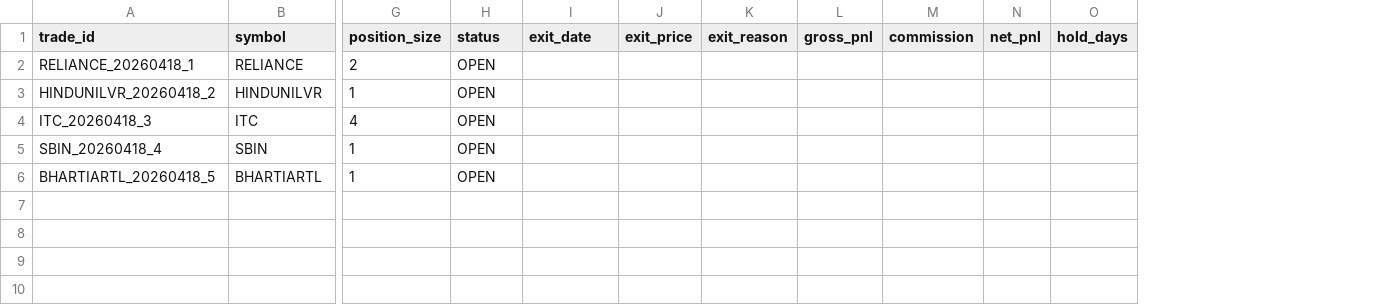
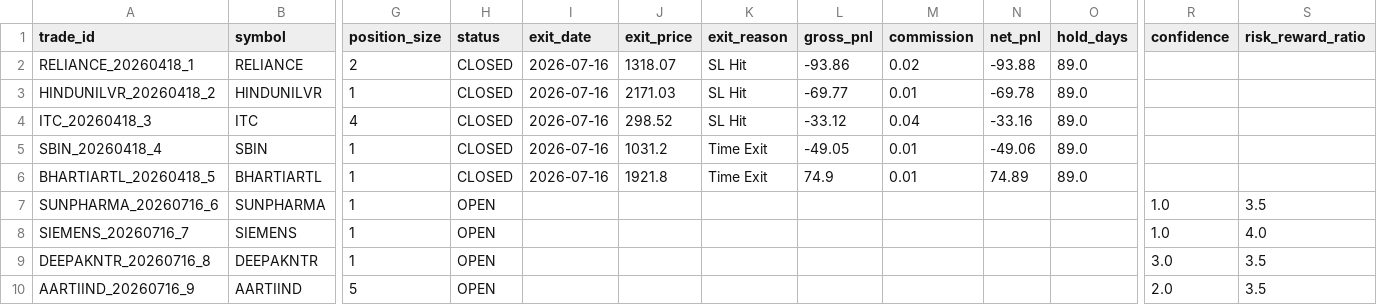
Before and after one commit to tanmaykaper/Paper-Trading-Bot, a CSV file: paper_trades.csv, drawn as a sheet; only a part is shown, gaps mark what is left out; rows hold the shown columns only; the diff names each change by its address in the sheet, - before the commit and + after, or states it on an @@ line.

```diff
--- a/paper_trades.csv
+++ b/paper_trades.csv
+column R (confidence), empty
+column S (risk_reward_ratio), empty
-H2:H6 (status): OPEN
+H2:H6 (status): CLOSED
-I2:I6 (exit_date): (empty)
+I2:I6 (exit_date): 2026-07-16
-J2 (exit_price): (empty)
+J2 (exit_price): 1318.07
-K2:K4 (exit_reason): (empty)
+K2:K4 (exit_reason): SL Hit
-L2 (gross_pnl): (empty)
+L2 (gross_pnl): -93.86
-M2 (commission): (empty)
+M2 (commission): 0.02
-N2 (net_pnl): (empty)
+N2 (net_pnl): -93.88
-O2:O6 (hold_days): (empty)
+O2:O6 (hold_days): 89.0
-J3 (exit_price): (empty)
+J3 (exit_price): 2171.03
-L3 (gross_pnl): (empty)
+L3 (gross_pnl): -69.77
-M3 (commission): (empty)
+M3 (commission): 0.01
-N3 (net_pnl): (empty)
+N3 (net_pnl): -69.78
-J4 (exit_price): (empty)
+J4 (exit_price): 298.52
-L4 (gross_pnl): (empty)
+L4 (gross_pnl): -33.12
-M4 (commission): (empty)
+M4 (commission): 0.04
-N4 (net_pnl): (empty)
+N4 (net_pnl): -33.16
-J5 (exit_price): (empty)
+J5 (exit_price): 1031.2
-K5:K6 (exit_reason): (empty)
+K5:K6 (exit_reason): Time Exit
-L5 (gross_pnl): (empty)
+L5 (gross_pnl): -49.05
-M5:M6 (commission): (empty)
+M5:M6 (commission): 0.01
-N5 (net_pnl): (empty)
+N5 (net_pnl): -49.06
-J6 (exit_price): (empty)
+J6 (exit_price): 1921.8
-L6 (gross_pnl): (empty)
+L6 (gross_pnl): 74.9
-N6 (net_pnl): (empty)
+N6 (net_pnl): 74.89
+row 7: SUNPHARMA_20260716_6 | SUNPHARMA | 1 | OPEN |  |  |  |  |  |  |  | 1.0 | 3.5
+row 8: SIEMENS_20260716_7 | SIEMENS | 1 | OPEN |  |  |  |  |  |  |  | 1.0 | 4.0
+row 9: DEEPAKNTR_20260716_8 | DEEPAKNTR | 1 | OPEN |  |  |  |  |  |  |  | 3.0 | 3.5
+row 10: AARTIIND_20260716_9 | AARTIIND | 5 | OPEN |  |  |  |  |  |  |  | 2.0 | 3.5
```
Also changed, not shown: daily_equity.csv.
